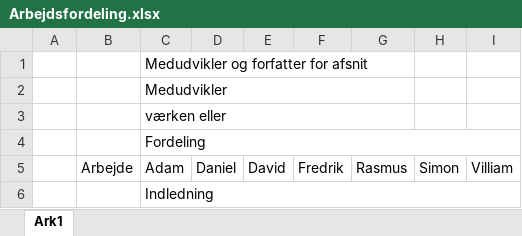
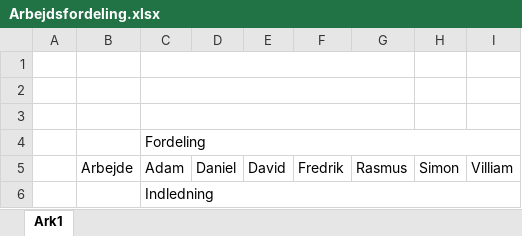
Before and after one commit to Solvgraa-mager/E3PRJ3, an Excel workbook: Arbejdsfordeling/Arbejdsfordeling.xlsx, sheet Ark1, drawn as a sheet; only a part is shown; values as stored, in another font and other column widths than the file's, no cell formats; the diff covers the shown part only; the diff names each change by its address in the sheet, - before the commit and + after, or states it on an @@ line.

```diff
--- a/Arbejdsfordeling/Arbejdsfordeling.xlsx (sheet Ark1)
+++ b/Arbejdsfordeling/Arbejdsfordeling.xlsx (sheet Ark1)
-C1: Medudvikler og forfatter for afsnit
+C1: (empty)
-C2: Medudvikler
+C2: (empty)
-C3: værken eller
+C3: (empty)
```
Also changed, not shown: 2 added rows, 4 removed rows, 30 edited cells and merged cells elsewhere in this sheet, cell formats, 6 other files.
